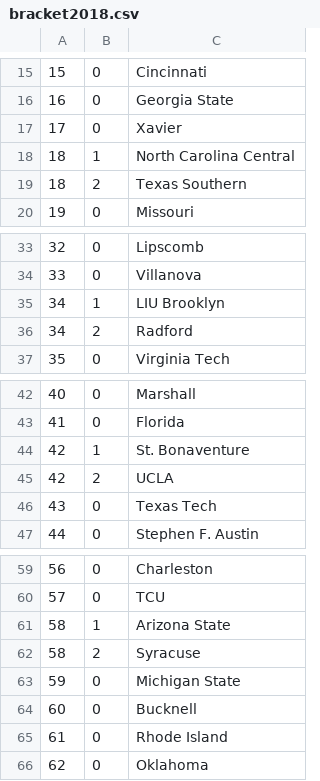
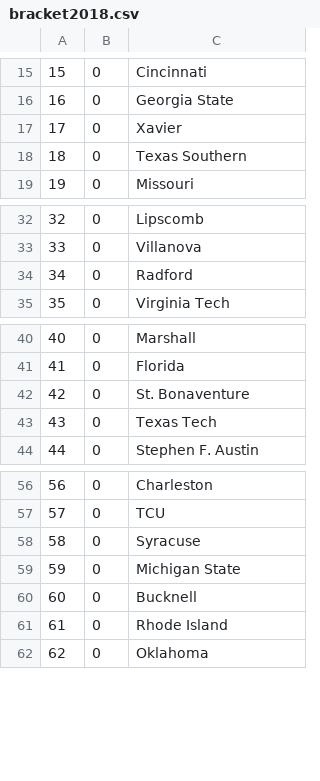
Before and after one commit to PrestonPhelan/CFBRanker, a CSV file: constants/bracket2018.csv, drawn as a sheet; only a part is shown, gaps mark what is left out.

```diff
--- a/constants/bracket2018.csv
+++ b/constants/bracket2018.csv
@@ -17,4 +17,3 @@
 17,0,Xavier
-18,1,North Carolina Central
-18,2,Texas Southern
+18,0,Texas Southern
 19,0,Missouri
@@ -34,4 +33,3 @@
 33,0,Villanova
-34,1,LIU Brooklyn
-34,2,Radford
+34,0,Radford
 35,0,Virginia Tech
@@ -43,4 +41,3 @@
 41,0,Florida
-42,1,St. Bonaventure
-42,2,UCLA
+42,0,St. Bonaventure
 43,0,Texas Tech
@@ -60,4 +57,3 @@
 57,0,TCU
-58,1,Arizona State
-58,2,Syracuse
+58,0,Syracuse
 59,0,Michigan State
```
Also changed, not shown: 10 other files.
